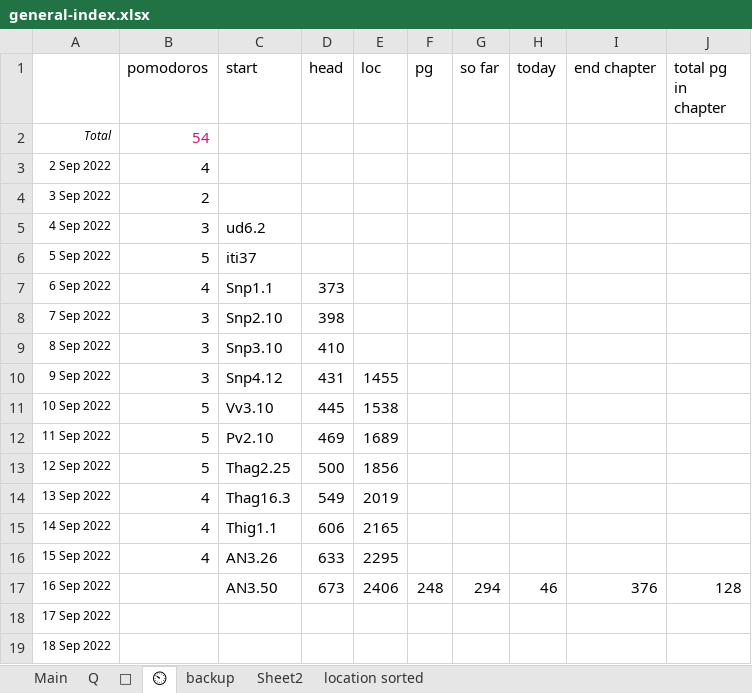
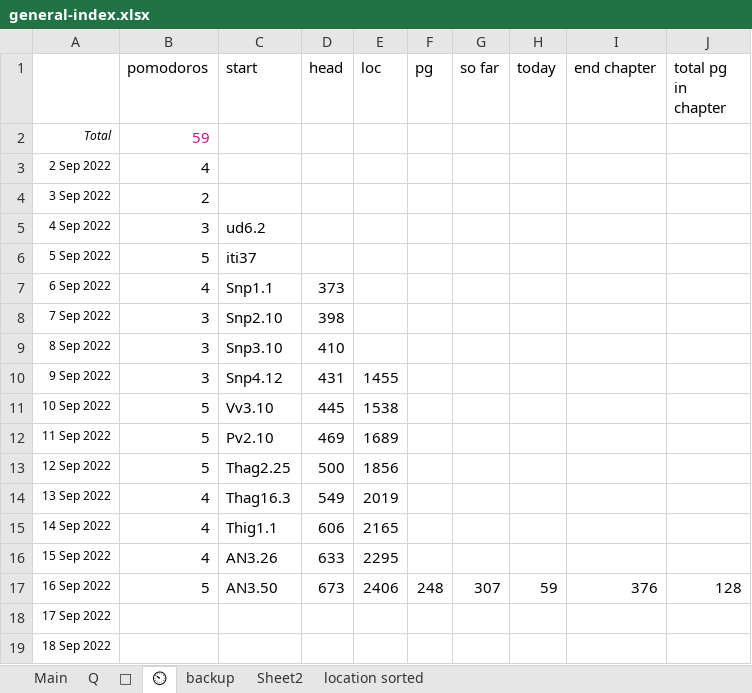
Before and after one commit to thesunshade/sutta-index, an Excel workbook: src/data/general-index.xlsx, sheet ⏲, drawn as a sheet; values as stored, in another font and other column widths than the file's, no borders; the diff names each change by its address in the sheet, - before the commit and + after, or states it on an @@ line.

```diff
--- a/src/data/general-index.xlsx (sheet ⏲)
+++ b/src/data/general-index.xlsx (sheet ⏲)
-B2 (pomodoros): 54
+B2 (pomodoros): 59
-B17 (pomodoros): (empty)
+B17 (pomodoros): 5
-G17 (so far): 294
+G17 (so far): 307
-H17 (today): 46
+H17 (today): 59
```
Also changed, not shown: sheet Main, 4 other files.
